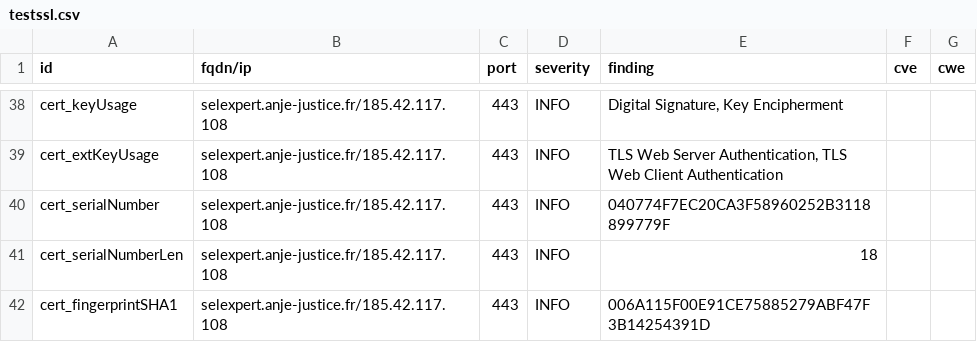
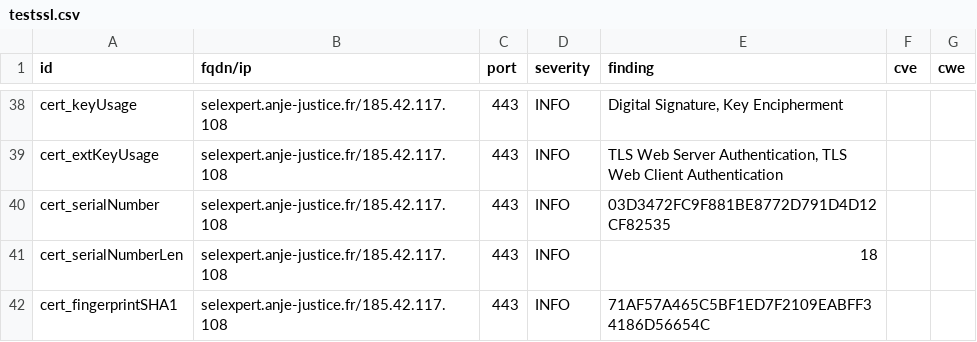
Before and after one commit to pmallein/dashlord, a CSV file: results/aHR0cHM6Ly9zZWxleHBlcnQuYW5qZS1qdXN0aWNlLmZy/testssl.csv, drawn as a sheet; only a part is shown, gaps mark what is left out; the diff covers the shown part only.

```diff
--- a/results/aHR0cHM6Ly9zZWxleHBlcnQuYW5qZS1qdXN0aWNlLmZy/testssl.csv
+++ b/results/aHR0cHM6Ly9zZWxleHBlcnQuYW5qZS1qdXN0aWNlLmZy/testssl.csv
@@ -39,4 +39,4 @@
 "cert_extKeyUsage","selexpert.anje-justice.fr/185.42.117.108","443","INFO","TLS Web Server Authentication, TLS Web Client Authentication","",""
-"cert_serialNumber","selexpert.anje-justice.fr/185.42.117.108","443","INFO","040774F7EC20CA3F58960252B3118899779F","",""
+"cert_serialNumber","selexpert.anje-justice.fr/185.42.117.108","443","INFO","03D3472FC9F881BE8772D791D4D12CF82535","",""
 "cert_serialNumberLen","selexpert.anje-justice.fr/185.42.117.108","443","INFO","18","",""
-"cert_fingerprintSHA1","selexpert.anje-justice.fr/185.42.117.108","443","INFO","006A115F00E91CE75885279ABF47F3B14254391D","",""
+"cert_fingerprintSHA1","selexpert.anje-justice.fr/185.42.117.108","443","INFO","71AF57A465C5BF1ED7F2109EABFF34186D56654C","",""
```
Also changed, not shown: 17 edited cells elsewhere in this file, 17 other files.
